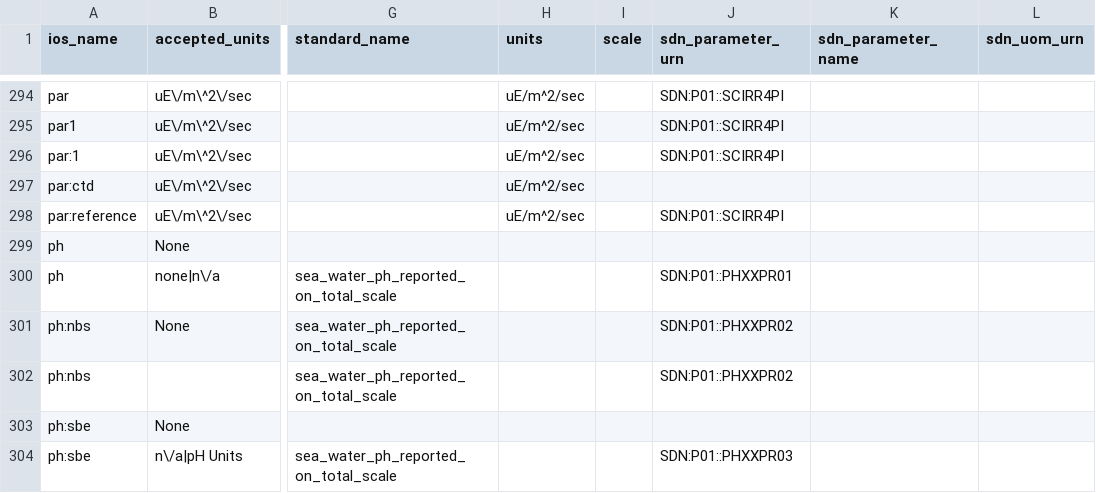
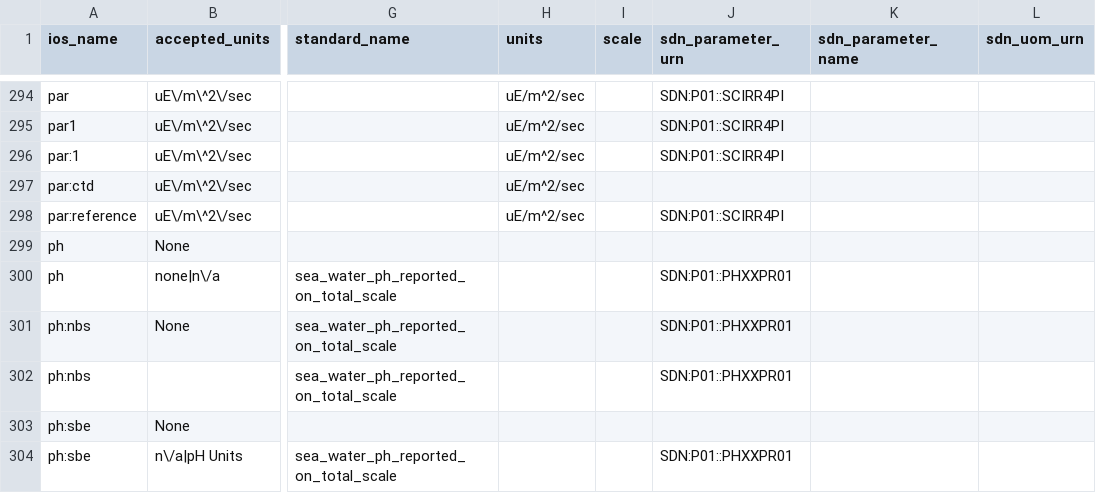
Before and after one commit to cioos-siooc/cioos-siooc_data_transform, a CSV file: cioos_data_transform/cioos_data_transform/utils/ios_vocabulary.csv, drawn as a sheet; only a part is shown, gaps mark what is left out; the diff covers the shown part only; the diff names each change by its address in the sheet, - before the commit and + after, or states it on an @@ line.

Commit message:
add few fixes to ios vocabulary from me

```diff
--- a/cioos_data_transform/cioos_data_transform/utils/ios_vocabulary.csv
+++ b/cioos_data_transform/cioos_data_transform/utils/ios_vocabulary.csv
-J301:J302 (sdn_parameter_urn): SDN:P01::PHXXPR02
+J301:J302 (sdn_parameter_urn): SDN:P01::PHXXPR01
-J304 (sdn_parameter_urn): SDN:P01::PHXXPR03
+J304 (sdn_parameter_urn): SDN:P01::PHXXPR01
```
Also changed, not shown: 4 removed rows and 10 edited cells elsewhere in this file.
